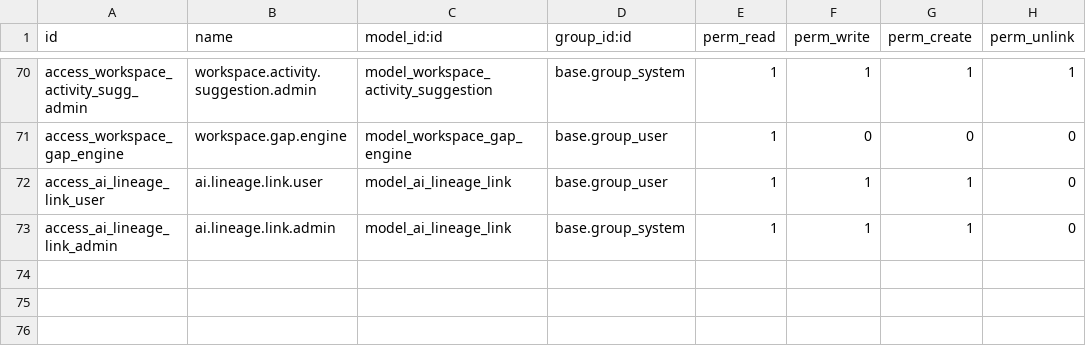
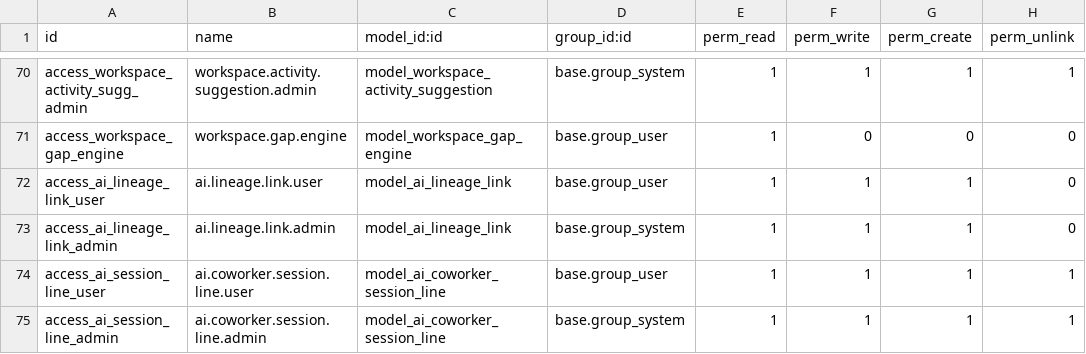
Before and after one commit to vertelab/odoo-ai, a CSV file: ai_agent_core/security/ir.model.access.csv, drawn as a sheet; only a part is shown, gaps mark what is left out.

Commit message:
fix(ai_agent_core): Odoo 18-kompatibilitet, supervisor-model, tools M2M
- menu.xml: actions i egen ai_actions.xml (laddas före menyer), flytta
  menyer ur views-filer, fixa parent-ordning
- hooks.py: Odoo 18 post_init_signatur (env), cron via ORM, pgvector-guard
- ai_agent: tool_ids → M2M till ai.tool (lagra flera tools per agent)
- ai_coworker: supervisor_model_id (supervisor/buzz/conference), används
  i ConferenceLoop/SupervisorLoop/AgentLoop
- ir.model.access.csv: access för ai.coworker.session.line
- __init__.py: post_init_hook_personal_memory importerad direkt

```diff
--- a/ai_agent_core/security/ir.model.access.csv
+++ b/ai_agent_core/security/ir.model.access.csv
@@ -73 +73,3 @@ access_ai_lineage_link_user,ai.lineage.link.user,model_ai_lineage_link,base.grou
 access_ai_lineage_link_admin,ai.lineage.link.admin,model_ai_lineage_link,base.group_system,1,1,1,0
+access_ai_session_line_user,ai.coworker.session.line.user,model_ai_coworker_session_line,base.group_user,1,1,1,1
+access_ai_session_line_admin,ai.coworker.session.line.admin,model_ai_coworker_session_line,base.group_system,1,1,1,1
```
Also changed, not shown: 16 other files.
